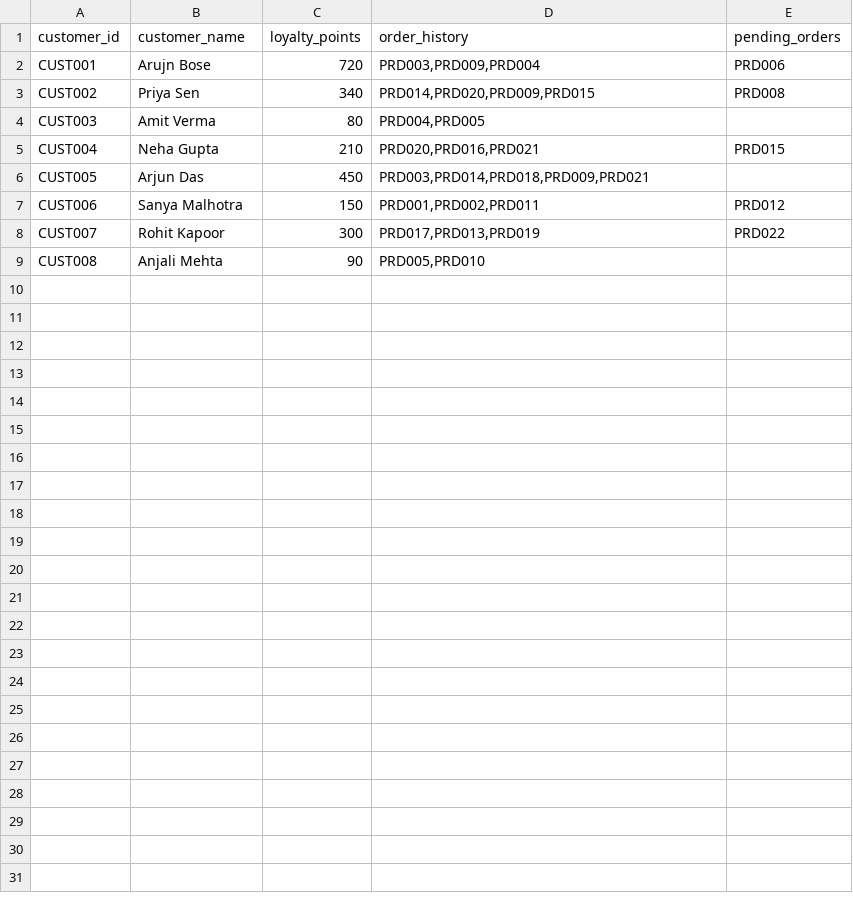
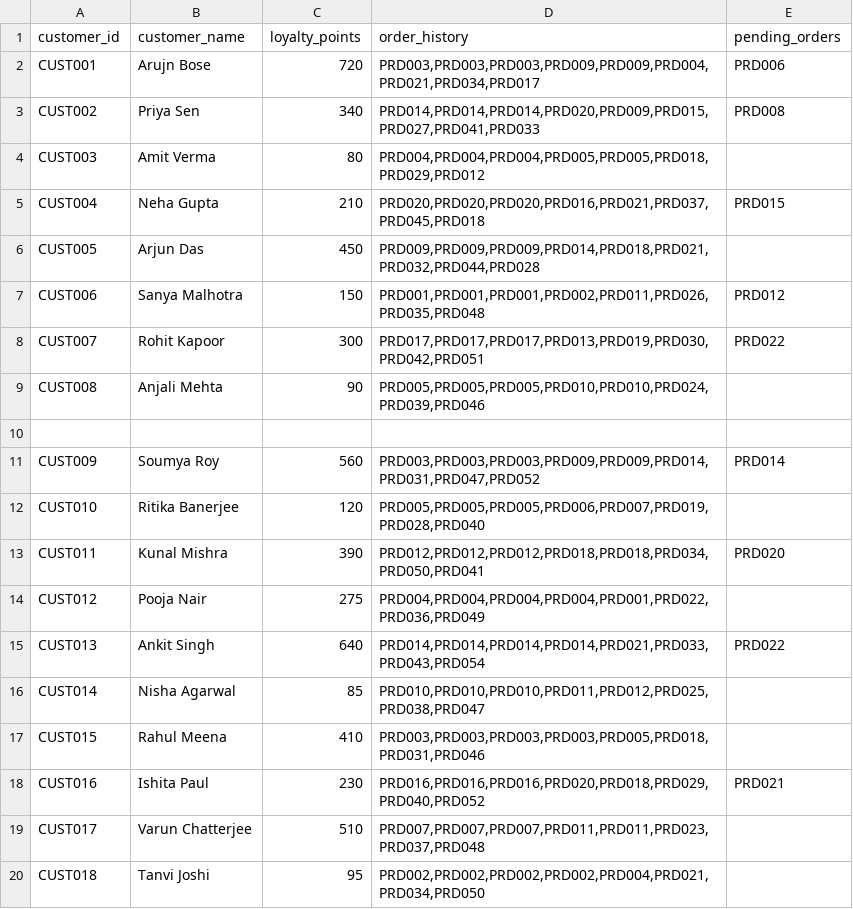
Before and after one commit to Tututalia/CHATBOT_BUDDY, a CSV file: backend/data/customer_data.csv, drawn as a sheet; only a part is shown; the diff covers the shown part only.

```diff
--- a/backend/data/customer_data.csv
+++ b/backend/data/customer_data.csv
@@ -1,9 +1,20 @@
 customer_id	customer_name	loyalty_points	order_history	pending_orders
-CUST001	Arujn Bose	720	PRD003,PRD009,PRD004	PRD006
-CUST002	Priya Sen	340	PRD014,PRD020,PRD009,PRD015	PRD008
-CUST003	Amit Verma	80	PRD004,PRD005	
-CUST004	Neha Gupta	210	PRD020,PRD016,PRD021	PRD015
-CUST005	Arjun Das	450	PRD003,PRD014,PRD018,PRD009,PRD021	
-CUST006	Sanya Malhotra	150	PRD001,PRD002,PRD011	PRD012
-CUST007	Rohit Kapoor	300	PRD017,PRD013,PRD019	PRD022
-CUST008	Anjali Mehta	90	PRD005,PRD010   	
+CUST001	Arujn Bose	720	PRD003,PRD003,PRD003,PRD009,PRD009,PRD004,PRD021,PRD034,PRD017	PRD006
+CUST002	Priya Sen	340	PRD014,PRD014,PRD014,PRD020,PRD009,PRD015,PRD027,PRD041,PRD033	PRD008
+CUST003	Amit Verma	80	PRD004,PRD004,PRD004,PRD005,PRD005,PRD018,PRD029,PRD012	
+CUST004	Neha Gupta	210	PRD020,PRD020,PRD020,PRD016,PRD021,PRD037,PRD045,PRD018	PRD015
+CUST005	Arjun Das	450	PRD009,PRD009,PRD009,PRD014,PRD018,PRD021,PRD032,PRD044,PRD028	
+CUST006	Sanya Malhotra	150	PRD001,PRD001,PRD001,PRD002,PRD011,PRD026,PRD035,PRD048	PRD012
+CUST007	Rohit Kapoor	300	PRD017,PRD017,PRD017,PRD013,PRD019,PRD030,PRD042,PRD051	PRD022
+CUST008	Anjali Mehta	90	PRD005,PRD005,PRD005,PRD010,PRD010,PRD024,PRD039,PRD046	
+
+CUST009	Soumya Roy	560	PRD003,PRD003,PRD003,PRD009,PRD009,PRD014,PRD031,PRD047,PRD052	PRD014
+CUST010	Ritika Banerjee	120	PRD005,PRD005,PRD005,PRD006,PRD007,PRD019,PRD028,PRD040	
+CUST011	Kunal Mishra	390	PRD012,PRD012,PRD012,PRD018,PRD018,PRD034,PRD050,PRD041	PRD020
+CUST012	Pooja Nair	275	PRD004,PRD004,PRD004,PRD004,PRD001,PRD022,PRD036,PRD049	
+CUST013	Ankit Singh	640	PRD014,PRD014,PRD014,PRD014,PRD021,PRD033,PRD043,PRD054	PRD022
+CUST014	Nisha Agarwal	85	PRD010,PRD010,PRD010,PRD011,PRD012,PRD025,PRD038,PRD047	
+CUST015	Rahul Meena	410	PRD003,PRD003,PRD003,PRD003,PRD005,PRD018,PRD031,PRD046	
+CUST016	Ishita Paul	230	PRD016,PRD016,PRD016,PRD020,PRD018,PRD029,PRD040,PRD052	PRD021
+CUST017	Varun Chatterjee	510	PRD007,PRD007,PRD007,PRD011,PRD011,PRD023,PRD037,PRD048	
+CUST018	Tanvi Joshi	95	PRD002,PRD002,PRD002,PRD002,PRD004,PRD021,PRD034,PRD050	
```
Also changed, not shown: 34 added rows elsewhere in this file, backend/data/product_data.csv, 5 other files.
